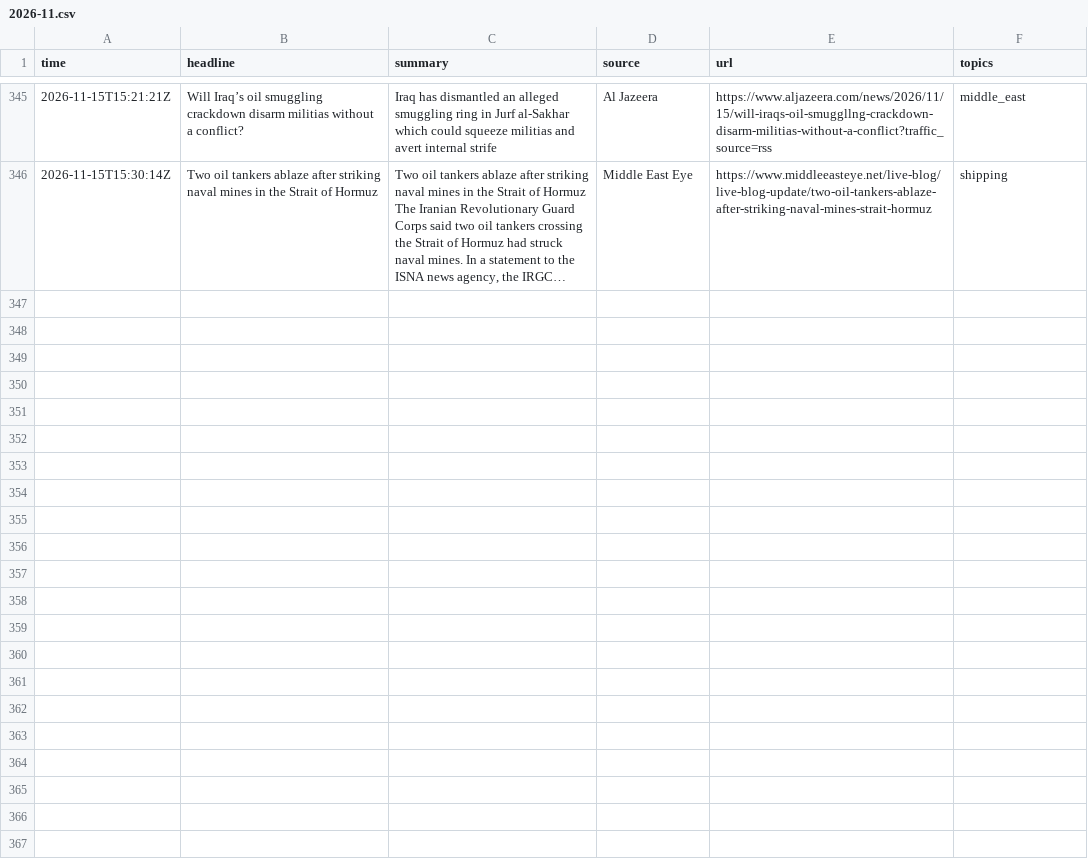
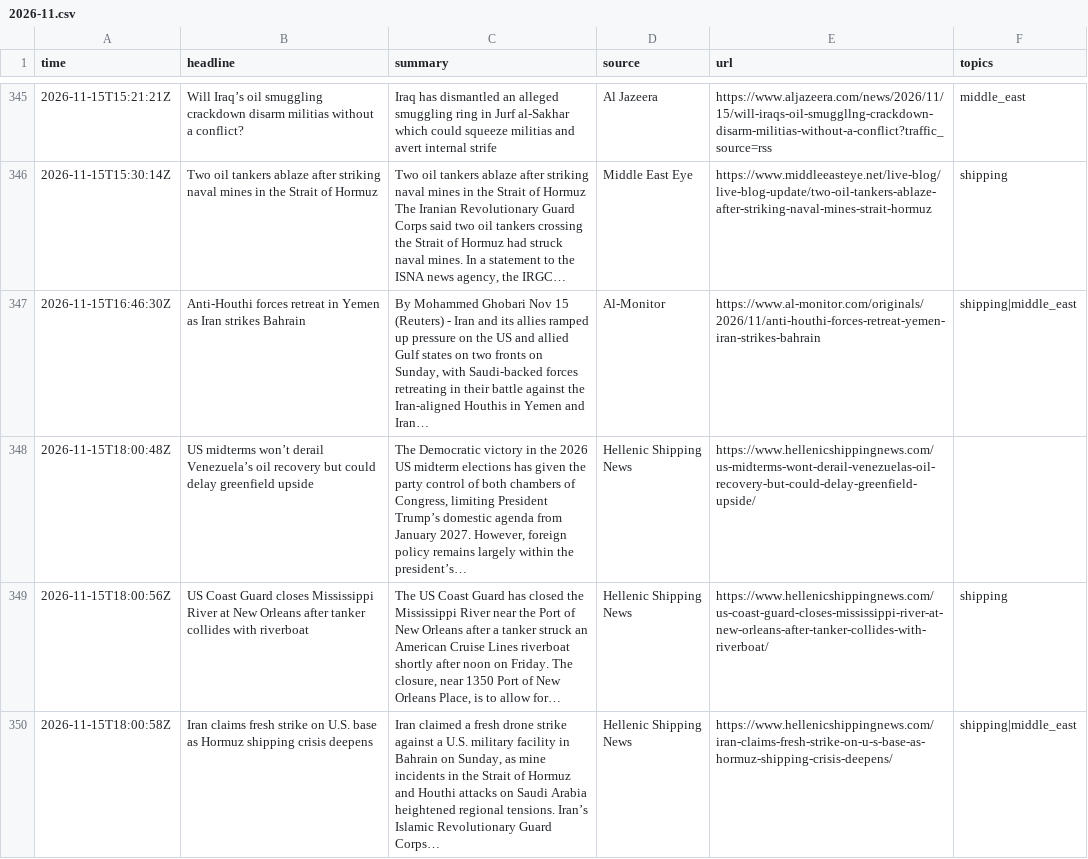
Before and after one commit to lukehamiltn/oil-tracker, a CSV file: news_data/feeds/2026-11.csv, drawn as a sheet; only a part is shown, gaps mark what is left out; the diff covers the shown part only; the diff names each change by its address in the sheet, - before the commit and + after, or states it on an @@ line.

```diff
--- a/news_data/feeds/2026-11.csv
+++ b/news_data/feeds/2026-11.csv
+row 347: 2026-11-15T16:46:30Z | Anti-Houthi forces retreat in Yemen as Iran strikes Bahrain | By Mohammed Ghobari Nov 15 (Reuters) - Iran and its allies ramped up pressure on the US and allied Gulf states on two fronts on Sunday, with Saudi-backed forces retreating in their battle against the Iran-aligned Houthis in Yemen and Iran… | Al-Monitor | https://www.al-monitor.com/originals/2026/11/anti-houthi-forces-retreat-yemen-iran-strikes-bahrain | shipping|middle_east
+row 348: 2026-11-15T18:00:48Z | US midterms won’t derail Venezuela’s oil recovery but could delay greenfield upside | The Democratic victory in the 2026 US midterm elections has given the party control of both chambers of Congress, limiting President Trump’s domestic agenda from January 2027. However, foreign policy remains largely within the president’s… | Hellenic Shipping News | https://www.hellenicshippingnews.com/us-midterms-wont-derail-venezuelas-oil-recovery-but-could-delay-greenfield-upside/
+row 349: 2026-11-15T18:00:56Z | US Coast Guard closes Mississippi River at New Orleans after tanker collides with riverboat | The US Coast Guard has closed the Mississippi River near the Port of New Orleans after a tanker struck an American Cruise Lines riverboat shortly after noon on Friday. The closure, near 1350 Port of New Orleans Place, is to allow for… | Hellenic Shipping News | https://www.hellenicshippingnews.com/us-coast-guard-closes-mississippi-river-at-new-orleans-after-tanker-collides-with-riverboat/ | shipping
+row 350: 2026-11-15T18:00:58Z | Iran claims fresh strike on U.S. base as Hormuz shipping crisis deepens | Iran claimed a fresh drone strike against a U.S. military facility in Bahrain on Sunday, as mine incidents in the Strait of Hormuz and Houthi attacks on Saudi Arabia heightened regional tensions. Iran’s Islamic Revolutionary Guard Corps… | Hellenic Shipping News | https://www.hellenicshippingnews.com/iran-claims-fresh-strike-on-u-s-base-as-hormuz-shipping-crisis-deepens/ | shipping|middle_east
```
Also changed, not shown: 4 added rows and 1 moved row elsewhere in this file, news_data/market_news/2026-11.csv, news_data/mc_stories.csv, 1 other file.
